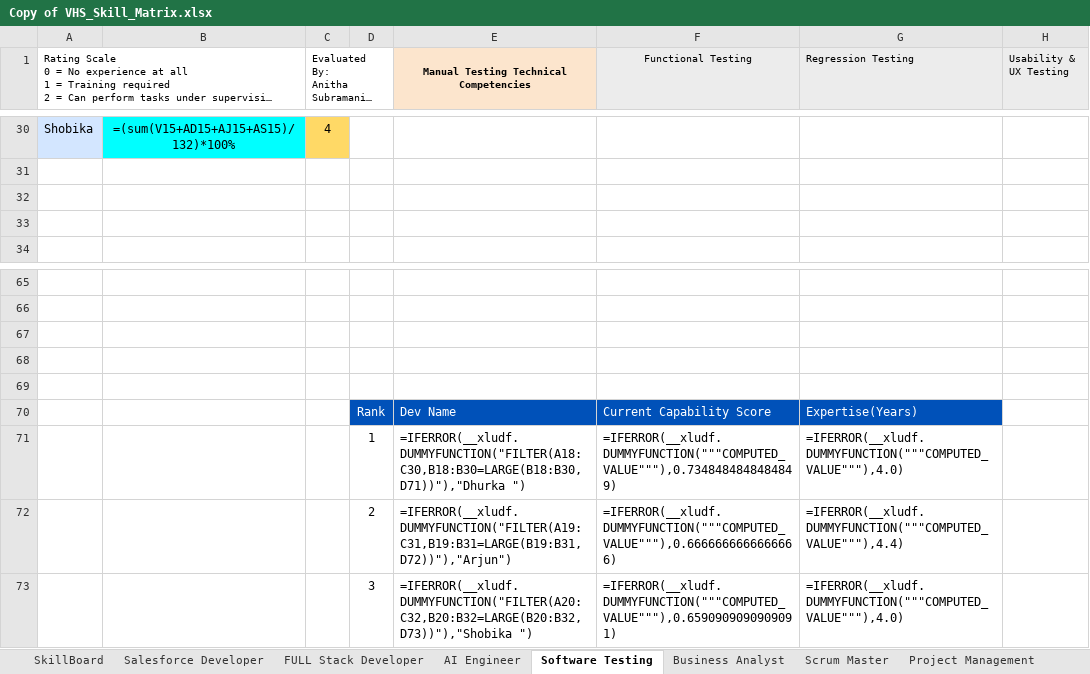
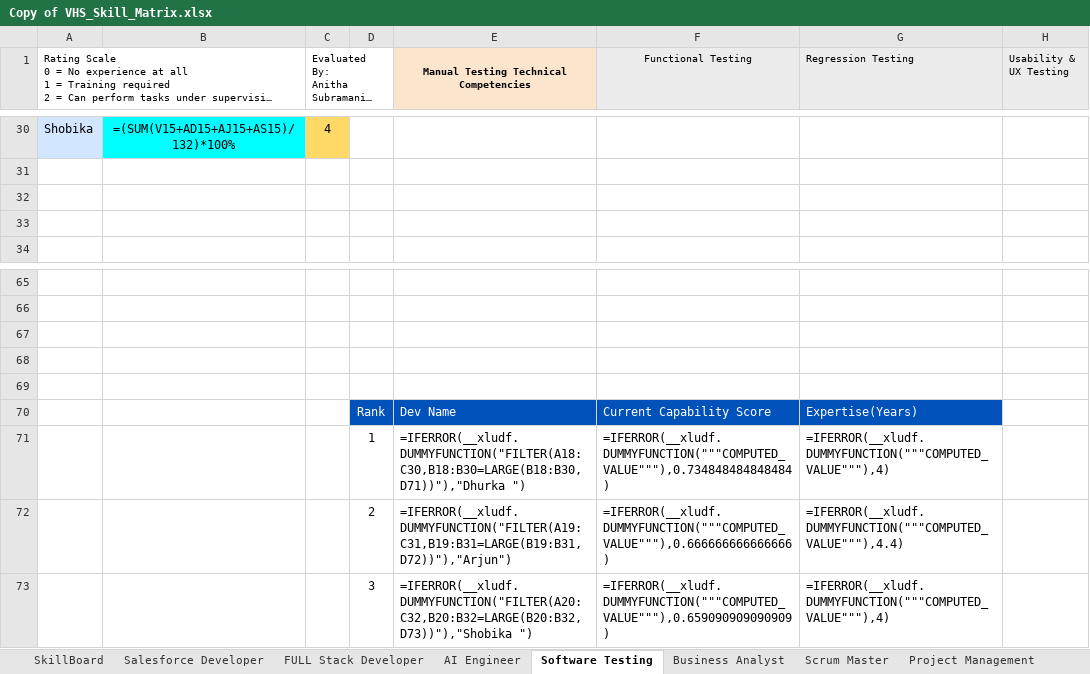
Before and after one commit to praneeth-7606/Resume_server, an Excel workbook: server_san/Output/Copy of VHS_Skill_Matrix.xlsx, sheet Software Testing, drawn as a sheet; only a part is shown, gaps mark what is left out; long unchanged cells end in …; values as stored, in another font and other column widths than the file's, no borders; formulas are shown in place of their values; charts and pictures and conditional formats not drawn; the diff covers the shown part only; the diff names each change by its address in the sheet, - before the commit and + after, or states it on an @@ line.

```diff
--- a/server_san/Output/Copy of VHS_Skill_Matrix.xlsx (sheet Software Testing)
+++ b/server_san/Output/Copy of VHS_Skill_Matrix.xlsx (sheet Software Testing)
-B30: =(sum(V15+AD15+AJ15+AS15)/132)*100%
+B30: =(SUM(V15+AD15+AJ15+AS15)/132)*100%
-F71 (Functional Testing): =IFERROR(__xludf.DUMMYFUNCTION("""COMPUTED_VALUE"""),0.7348484848484849)
+F71 (Functional Testing): =IFERROR(__xludf.DUMMYFUNCTION("""COMPUTED_VALUE"""),0.734848484848484)
-G71 (Regression Testing): =IFERROR(__xludf.DUMMYFUNCTION("""COMPUTED_VALUE"""),4.0)
+G71 (Regression Testing): =IFERROR(__xludf.DUMMYFUNCTION("""COMPUTED_VALUE"""),4)
-F72 (Functional Testing): =IFERROR(__xludf.DUMMYFUNCTION("""COMPUTED_VALUE"""),0.6666666666666666)
+F72 (Functional Testing): =IFERROR(__xludf.DUMMYFUNCTION("""COMPUTED_VALUE"""),0.666666666666666)
-F73 (Functional Testing): =IFERROR(__xludf.DUMMYFUNCTION("""COMPUTED_VALUE"""),0.6590909090909091)
+F73 (Functional Testing): =IFERROR(__xludf.DUMMYFUNCTION("""COMPUTED_VALUE"""),0.659090909090909)
-G73 (Regression Testing): =IFERROR(__xludf.DUMMYFUNCTION("""COMPUTED_VALUE"""),4.0)
+G73 (Regression Testing): =IFERROR(__xludf.DUMMYFUNCTION("""COMPUTED_VALUE"""),4)
```
Also changed, not shown: 64 edited cells elsewhere in this sheet, sheet AI Engineer, sheet Project Management, charts or pictures, 11 other files.
